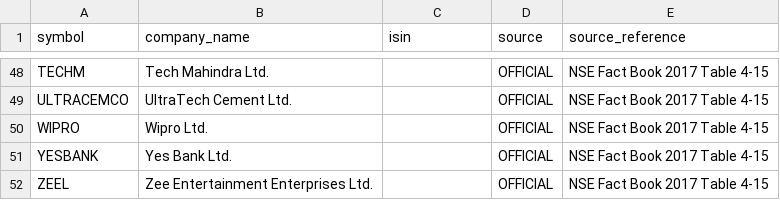
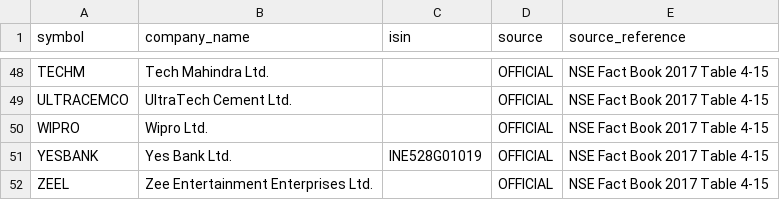
Before and after one commit to whyforyou118-sudo/trading, a CSV file: trading/quantitative-trading/data/reference/nifty50_baseline.csv, drawn as a sheet; only a part is shown, gaps mark what is left out.

Commit message:
Fix YESBANK historical baseline ISIN

```diff
--- a/trading/quantitative-trading/data/reference/nifty50_baseline.csv
+++ b/trading/quantitative-trading/data/reference/nifty50_baseline.csv
@@ -50,3 +50,3 @@ ULTRACEMCO,UltraTech Cement Ltd.,,OFFICIAL,NSE Fact Book 2017 Table 4-15
 WIPRO,Wipro Ltd.,,OFFICIAL,NSE Fact Book 2017 Table 4-15
-YESBANK,Yes Bank Ltd.,,OFFICIAL,NSE Fact Book 2017 Table 4-15
+YESBANK,Yes Bank Ltd.,INE528G01019,OFFICIAL,NSE Fact Book 2017 Table 4-15
 ZEEL,Zee Entertainment Enterprises Ltd.,,OFFICIAL,NSE Fact Book 2017 Table 4-15
```
